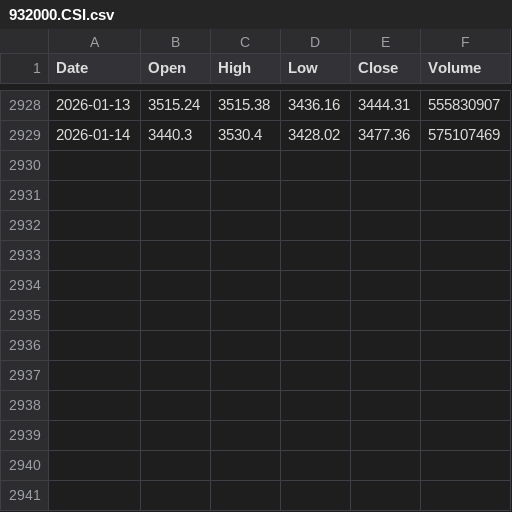
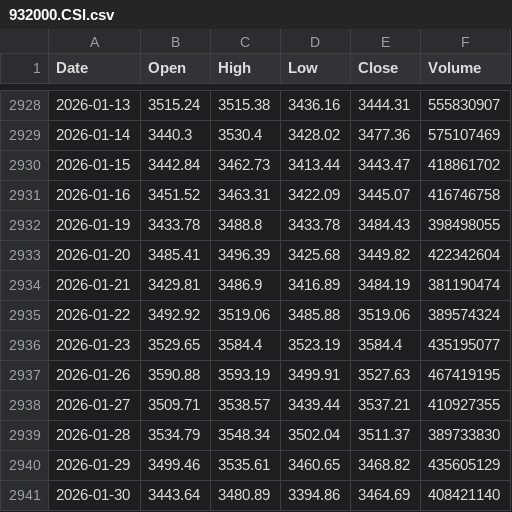
Before and after one commit to 2023111613/ZC_Gold-Silver_Strategy, a CSV file: Strategy/data/932000.CSI.csv, drawn as a sheet; only a part is shown, gaps mark what is left out; the diff names each change by its address in the sheet, - before the commit and + after, or states it on an @@ line.

```diff
--- a/Strategy/data/932000.CSI.csv
+++ b/Strategy/data/932000.CSI.csv
+row 2930: 2026-01-15 | 3442.84 | 3462.73 | 3413.44 | 3443.47 | 418861702
+row 2931: 2026-01-16 | 3451.52 | 3463.31 | 3422.09 | 3445.07 | 416746758
+row 2932: 2026-01-19 | 3433.78 | 3488.8 | 3433.78 | 3484.43 | 398498055
+row 2933: 2026-01-20 | 3485.41 | 3496.39 | 3425.68 | 3449.82 | 422342604
+row 2934: 2026-01-21 | 3429.81 | 3486.9 | 3416.89 | 3484.19 | 381190474
+row 2935: 2026-01-22 | 3492.92 | 3519.06 | 3485.88 | 3519.06 | 389574324
+row 2936: 2026-01-23 | 3529.65 | 3584.4 | 3523.19 | 3584.4 | 435195077
+row 2937: 2026-01-26 | 3590.88 | 3593.19 | 3499.91 | 3527.63 | 467419195
+row 2938: 2026-01-27 | 3509.71 | 3538.57 | 3439.44 | 3537.21 | 410927355
+row 2939: 2026-01-28 | 3534.79 | 3548.34 | 3502.04 | 3511.37 | 389733830
+row 2940: 2026-01-29 | 3499.46 | 3535.61 | 3460.65 | 3468.82 | 435605129
+row 2941: 2026-01-30 | 3443.64 | 3480.89 | 3394.86 | 3464.69 | 408421140
```
Also changed, not shown: Strategy/data/000905.SHF.csv.
